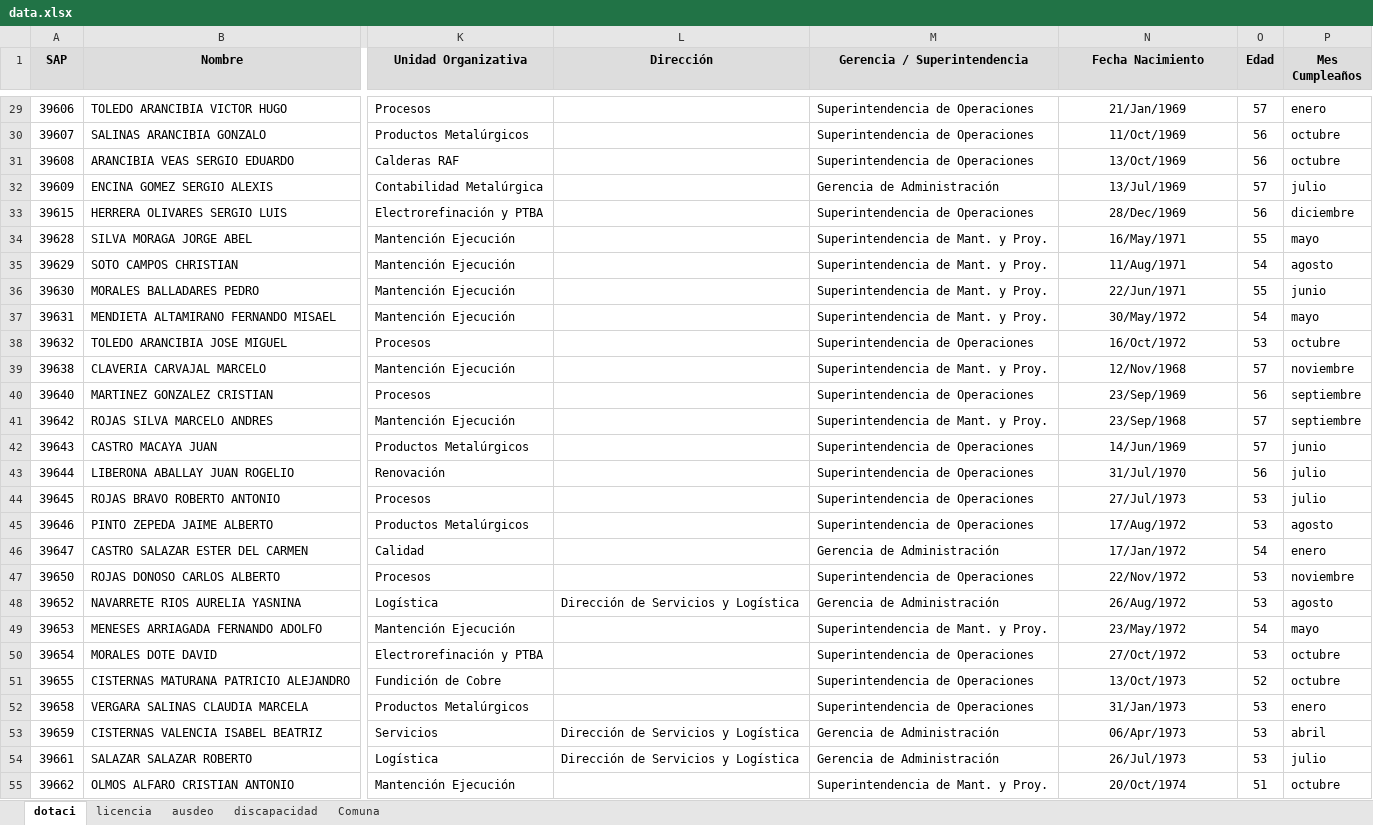
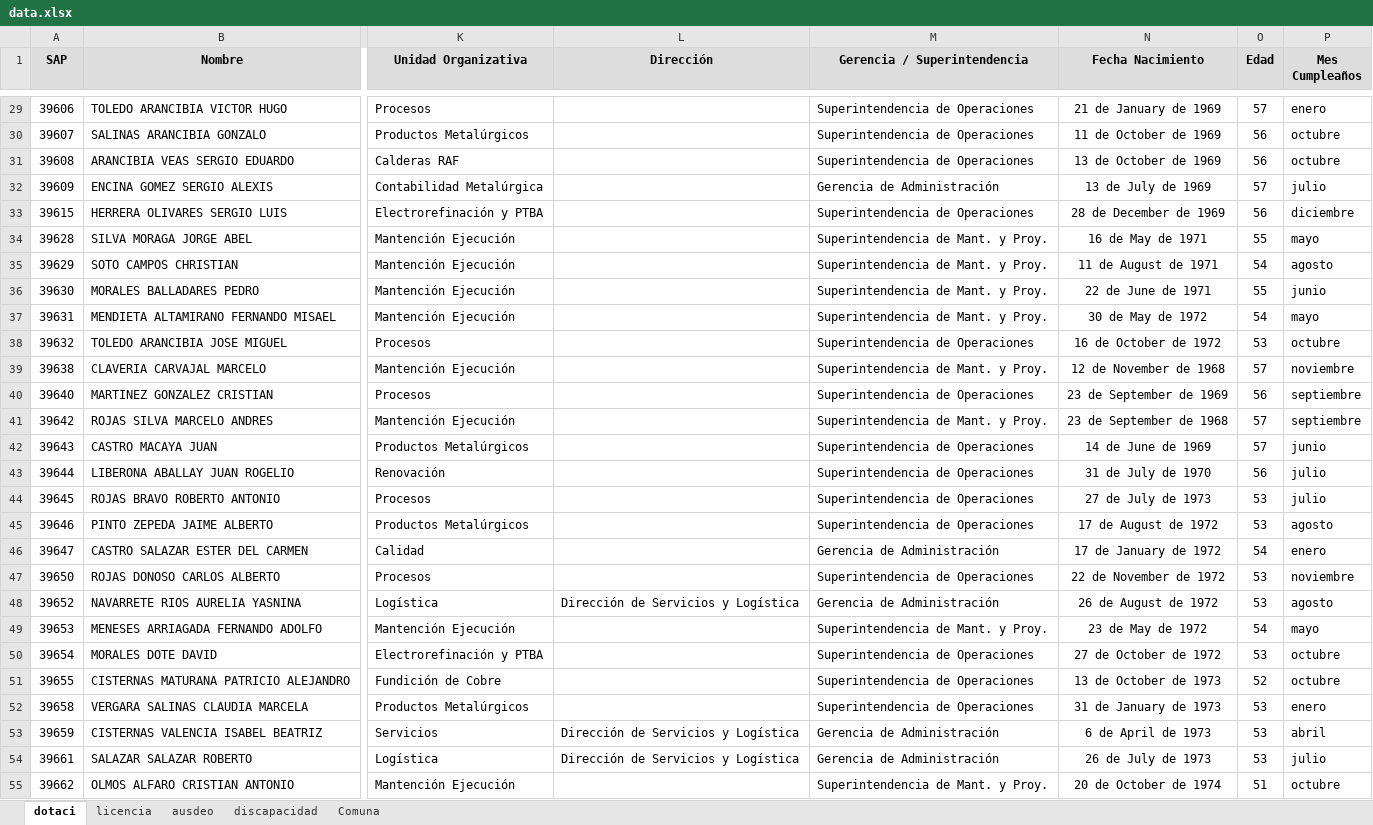
Before and after one commit to BernardoRRLL/dashboard-rrll-ventanas, an Excel workbook: public/data.xlsx, sheet dotaci, drawn as a sheet; only a part is shown, gaps mark what is left out; values as stored, in another font and other column widths than the file's, no borders; conditional formats not drawn; the diff covers the shown part only; the diff names each change by its address in the sheet, - before the commit and + after, or states it on an @@ line.

```diff
--- a/public/data.xlsx (sheet dotaci)
+++ b/public/data.xlsx (sheet dotaci)
-N29 (Fecha Nacimiento): 21/Jan/1969
+N29 (Fecha Nacimiento): 21 de January de 1969
-N30 (Fecha Nacimiento): 11/Oct/1969
+N30 (Fecha Nacimiento): 11 de October de 1969
-N31 (Fecha Nacimiento): 13/Oct/1969
+N31 (Fecha Nacimiento): 13 de October de 1969
-N32 (Fecha Nacimiento): 13/Jul/1969
+N32 (Fecha Nacimiento): 13 de July de 1969
-N33 (Fecha Nacimiento): 28/Dec/1969
+N33 (Fecha Nacimiento): 28 de December de 1969
-N34 (Fecha Nacimiento): 16/May/1971
+N34 (Fecha Nacimiento): 16 de May de 1971
-N35 (Fecha Nacimiento): 11/Aug/1971
+N35 (Fecha Nacimiento): 11 de August de 1971
-N36 (Fecha Nacimiento): 22/Jun/1971
+N36 (Fecha Nacimiento): 22 de June de 1971
-N37 (Fecha Nacimiento): 30/May/1972
+N37 (Fecha Nacimiento): 30 de May de 1972
-N38 (Fecha Nacimiento): 16/Oct/1972
+N38 (Fecha Nacimiento): 16 de October de 1972
-N39 (Fecha Nacimiento): 12/Nov/1968
+N39 (Fecha Nacimiento): 12 de November de 1968
-N40 (Fecha Nacimiento): 23/Sep/1969
+N40 (Fecha Nacimiento): 23 de September de 1969
-N41 (Fecha Nacimiento): 23/Sep/1968
+N41 (Fecha Nacimiento): 23 de September de 1968
-N42 (Fecha Nacimiento): 14/Jun/1969
+N42 (Fecha Nacimiento): 14 de June de 1969
-N43 (Fecha Nacimiento): 31/Jul/1970
+N43 (Fecha Nacimiento): 31 de July de 1970
-N44 (Fecha Nacimiento): 27/Jul/1973
+N44 (Fecha Nacimiento): 27 de July de 1973
-N45 (Fecha Nacimiento): 17/Aug/1972
+N45 (Fecha Nacimiento): 17 de August de 1972
-N46 (Fecha Nacimiento): 17/Jan/1972
+N46 (Fecha Nacimiento): 17 de January de 1972
-N47 (Fecha Nacimiento): 22/Nov/1972
+N47 (Fecha Nacimiento): 22 de November de 1972
-N48 (Fecha Nacimiento): 26/Aug/1972
+N48 (Fecha Nacimiento): 26 de August de 1972
-N49 (Fecha Nacimiento): 23/May/1972
+N49 (Fecha Nacimiento): 23 de May de 1972
-N50 (Fecha Nacimiento): 27/Oct/1972
+N50 (Fecha Nacimiento): 27 de October de 1972
-N51 (Fecha Nacimiento): 13/Oct/1973
+N51 (Fecha Nacimiento): 13 de October de 1973
-N52 (Fecha Nacimiento): 31/Jan/1973
+N52 (Fecha Nacimiento): 31 de January de 1973
-N53 (Fecha Nacimiento): 06/Apr/1973
+N53 (Fecha Nacimiento): 6 de April de 1973
-N54 (Fecha Nacimiento): 26/Jul/1973
+N54 (Fecha Nacimiento): 26 de July de 1973
-N55 (Fecha Nacimiento): 20/Oct/1974
+N55 (Fecha Nacimiento): 20 de October de 1974
```
Also changed, not shown: 422 edited cells elsewhere in this sheet.
